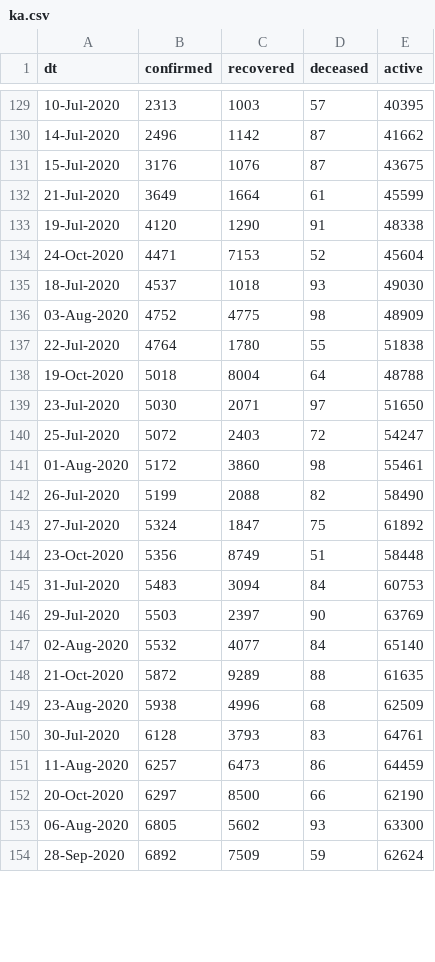
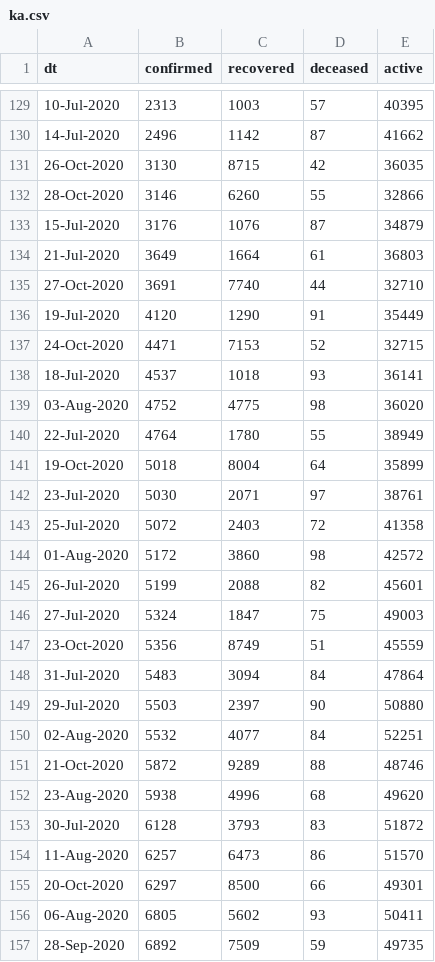
Before and after one commit to vsbabu/covid19_fb_ts, a CSV file: ka.csv, drawn as a sheet; only a part is shown, gaps mark what is left out; the diff covers the shown part only.

```diff
--- a/ka.csv
+++ b/ka.csv
@@ -130,25 +130,28 @@ dt,confirmed,recovered,deceased,active
 14-Jul-2020,2496,1142,87,41662
-15-Jul-2020,3176,1076,87,43675
-21-Jul-2020,3649,1664,61,45599
-19-Jul-2020,4120,1290,91,48338
-24-Oct-2020,4471,7153,52,45604
-18-Jul-2020,4537,1018,93,49030
-03-Aug-2020,4752,4775,98,48909
-22-Jul-2020,4764,1780,55,51838
-19-Oct-2020,5018,8004,64,48788
-23-Jul-2020,5030,2071,97,51650
-25-Jul-2020,5072,2403,72,54247
-01-Aug-2020,5172,3860,98,55461
-26-Jul-2020,5199,2088,82,58490
-27-Jul-2020,5324,1847,75,61892
-23-Oct-2020,5356,8749,51,58448
-31-Jul-2020,5483,3094,84,60753
-29-Jul-2020,5503,2397,90,63769
-02-Aug-2020,5532,4077,84,65140
-21-Oct-2020,5872,9289,88,61635
-23-Aug-2020,5938,4996,68,62509
-30-Jul-2020,6128,3793,83,64761
-11-Aug-2020,6257,6473,86,64459
-20-Oct-2020,6297,8500,66,62190
-06-Aug-2020,6805,5602,93,63300
-28-Sep-2020,6892,7509,59,62624
+26-Oct-2020,3130,8715,42,36035
+28-Oct-2020,3146,6260,55,32866
+15-Jul-2020,3176,1076,87,34879
+21-Jul-2020,3649,1664,61,36803
+27-Oct-2020,3691,7740,44,32710
+19-Jul-2020,4120,1290,91,35449
+24-Oct-2020,4471,7153,52,32715
+18-Jul-2020,4537,1018,93,36141
+03-Aug-2020,4752,4775,98,36020
+22-Jul-2020,4764,1780,55,38949
+19-Oct-2020,5018,8004,64,35899
+23-Jul-2020,5030,2071,97,38761
+25-Jul-2020,5072,2403,72,41358
+01-Aug-2020,5172,3860,98,42572
+26-Jul-2020,5199,2088,82,45601
+27-Jul-2020,5324,1847,75,49003
+23-Oct-2020,5356,8749,51,45559
+31-Jul-2020,5483,3094,84,47864
+29-Jul-2020,5503,2397,90,50880
+02-Aug-2020,5532,4077,84,52251
+21-Oct-2020,5872,9289,88,48746
+23-Aug-2020,5938,4996,68,49620
+30-Jul-2020,6128,3793,83,51872
+11-Aug-2020,6257,6473,86,51570
+20-Oct-2020,6297,8500,66,49301
+06-Aug-2020,6805,5602,93,50411
+28-Sep-2020,6892,7509,59,49735
```
Also changed, not shown: 73 edited cells elsewhere in this file, daily.csv, kl.csv, 39 other files.
